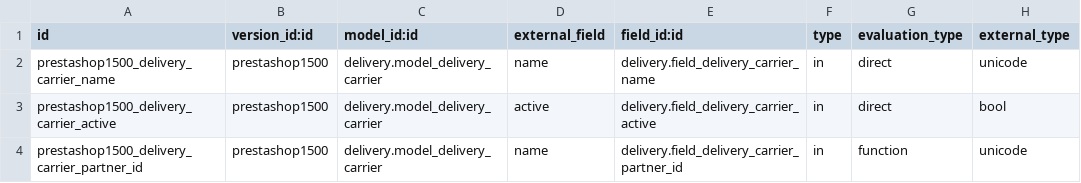
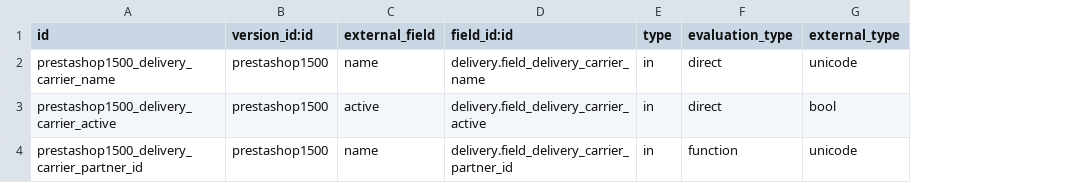
Before and after one commit to effectiveDev0818/prestashop_connector, a CSV file: prestashoperpconnect/settings/1.5.0.0/delivery.carrier/external.mappinglines.template.csv, drawn as a sheet; only a part is shown; the diff names each change by its address in the sheet, - before the commit and + after, or states it on an @@ line.

```diff
--- a/prestashoperpconnect/settings/1.5.0.0/delivery.carrier/external.mappinglines.template.csv
+++ b/prestashoperpconnect/settings/1.5.0.0/delivery.carrier/external.mappinglines.template.csv
-column C (model_id:id), rows 2-4: all delivery.model_delivery_carrier
```
Also changed, not shown: prestashoperpconnect/settings/1.5.0.0/res.partner.address/external.mappinglines.template.csv, prestashoperpconnect/settings/1.5.0.0/res.partner/external.mappinglines.template.csv, 6 other files.
